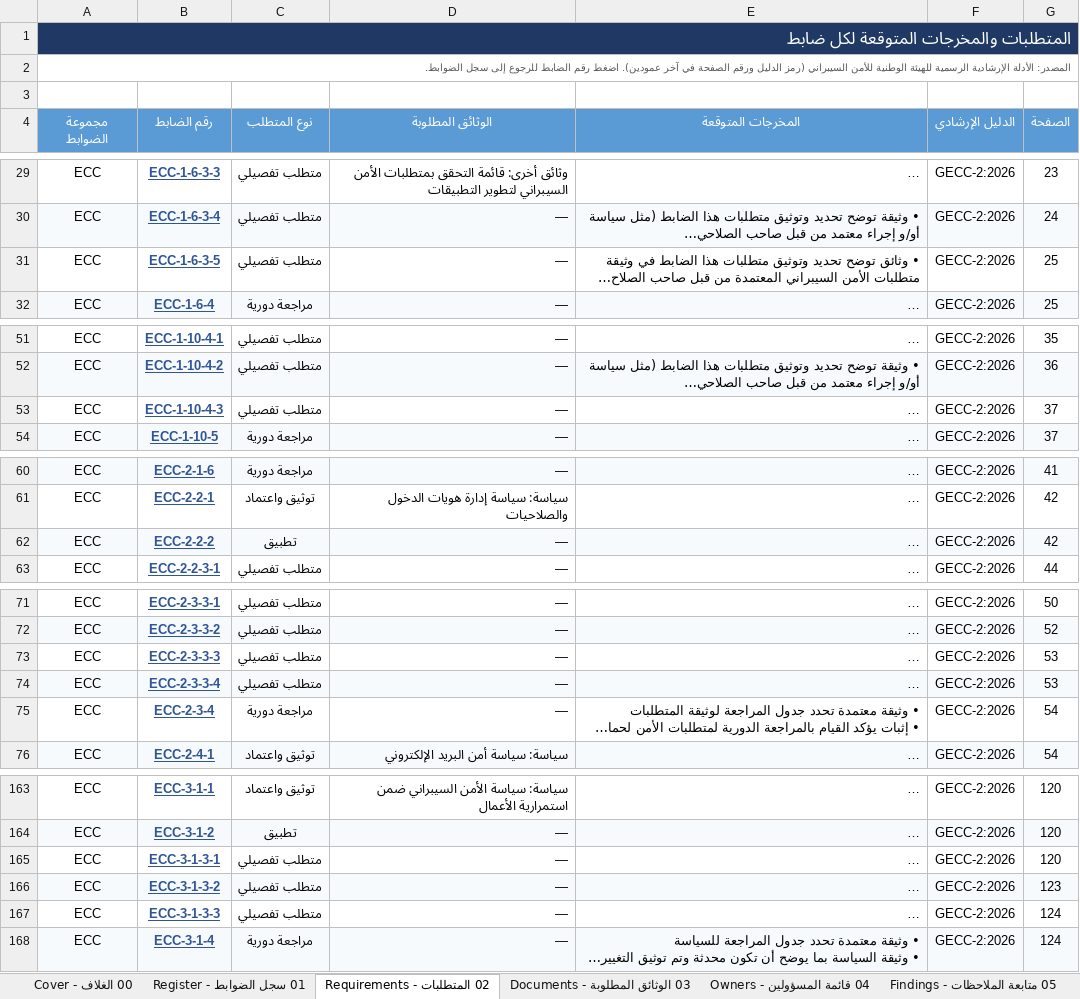
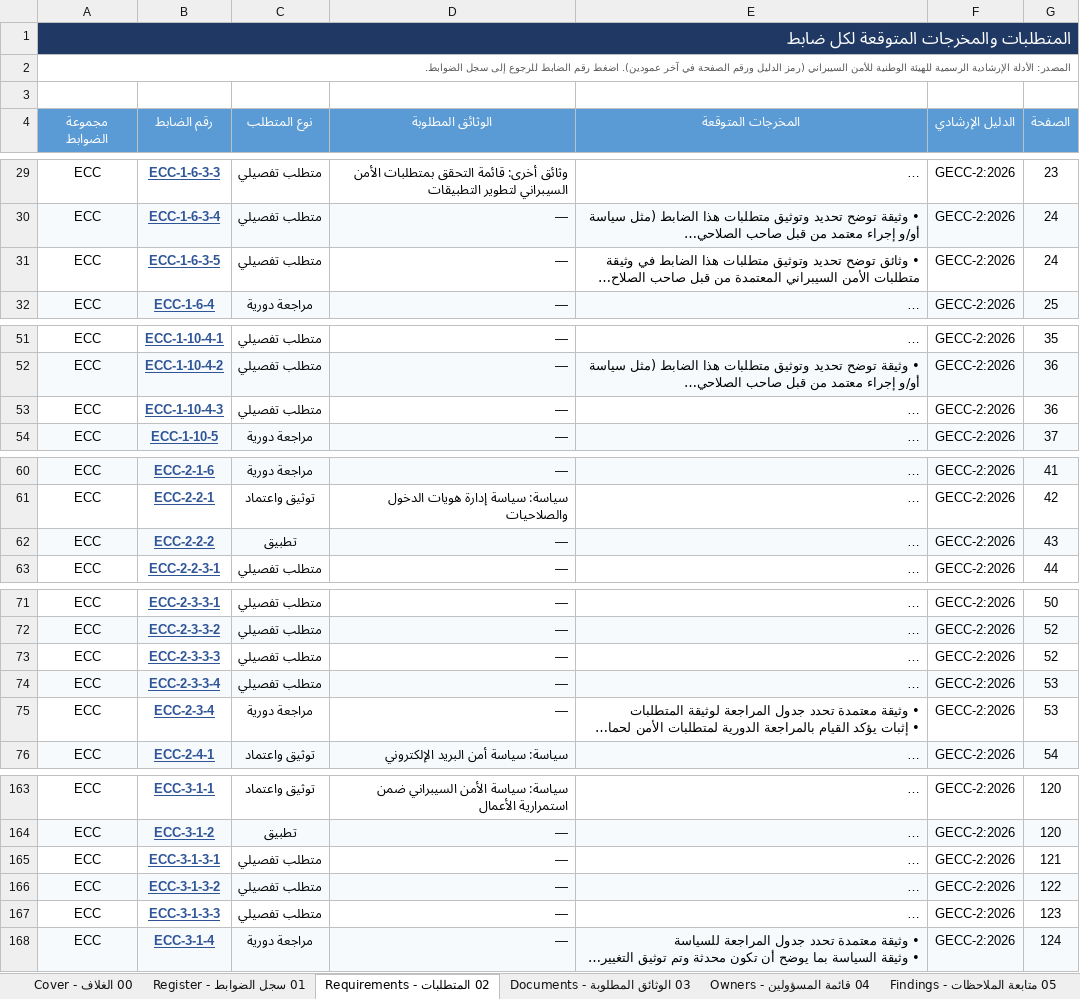
Before and after one commit to Raseel-Almutairi/portfolio, an Excel workbook: nca-tool/NCA_Compliance_Register_Sample.xlsx, sheet 02 المتطلبات - Requirements, drawn as a sheet; only a part is shown, gaps mark what is left out; long unchanged cells end in …; values as stored, in another font and other column widths than the file's, no borders; the diff covers the shown part only; the diff names each change by its address in the sheet, - before the commit and + after, or states it on an @@ line.

```diff
--- a/nca-tool/NCA_Compliance_Register_Sample.xlsx (sheet 02 المتطلبات - Requirements)
+++ b/nca-tool/NCA_Compliance_Register_Sample.xlsx (sheet 02 المتطلبات - Requirements)
-G31 (الصفحة): 25
+G31 (الصفحة): 24
-G53 (الصفحة): 37
+G53 (الصفحة): 36
-G62 (الصفحة): 42
+G62 (الصفحة): 43
-G73 (الصفحة): 53
+G73 (الصفحة): 52
-G75 (الصفحة): 54
+G75 (الصفحة): 53
-G165 (الصفحة): 120
+G165 (الصفحة): 121
-G166 (الصفحة): 123
+G166 (الصفحة): 122
-G167 (الصفحة): 124
+G167 (الصفحة): 123
```
Also changed, not shown: 10 edited cells elsewhere in this sheet, sheet 01 سجل الضوابط - Register, nca-powerbi/3_Sample_Data.xlsx, nca-powerbi/4_Blank_Data.xlsx, 7 other files.
